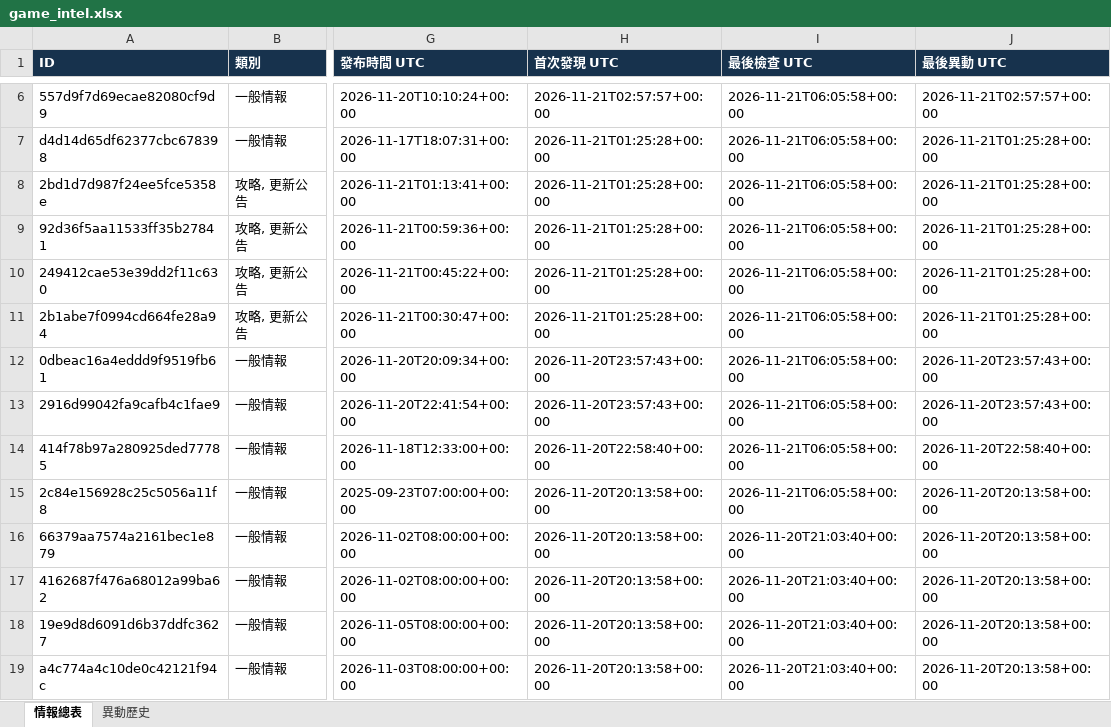
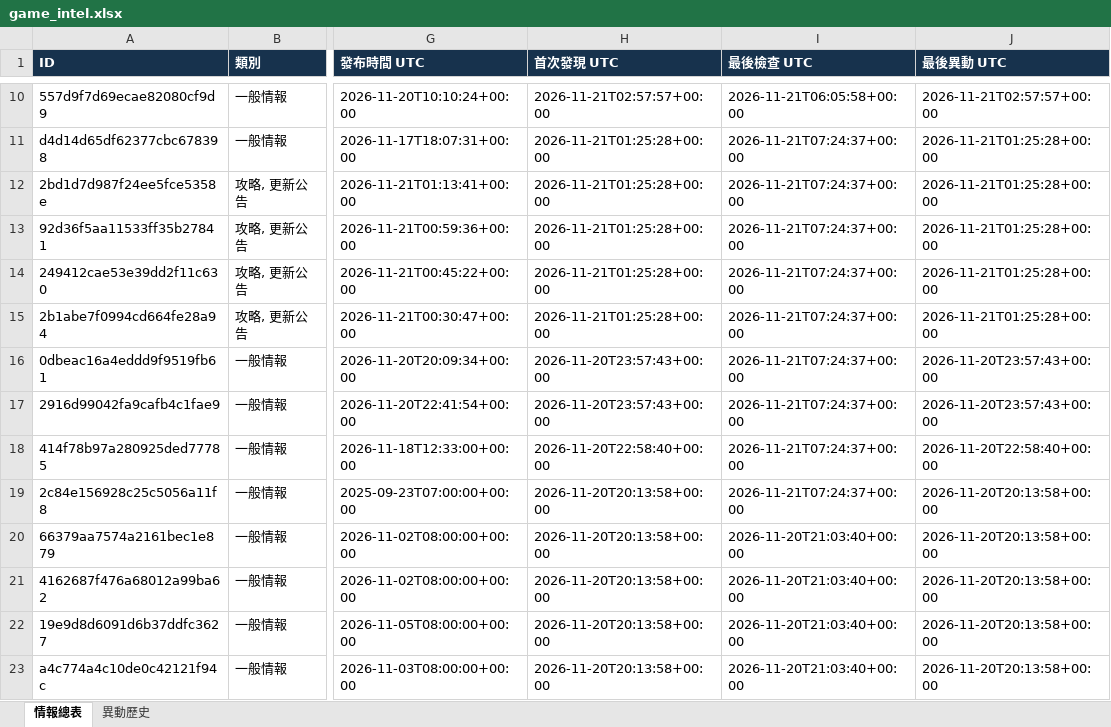
Before and after one commit to jerry000123456789-art/game-intel1, an Excel workbook: docs/game_intel.xlsx, sheet 情報總表, drawn as a sheet; only a part is shown, gaps mark what is left out; values as stored, in another font and other column widths than the file's, no borders; addresses are those after the commit; the diff covers the shown part only; the diff names each change by its address in the sheet, - before the commit and + after, or states it on an @@ line.

```diff
--- a/docs/game_intel.xlsx (sheet 情報總表)
+++ b/docs/game_intel.xlsx (sheet 情報總表)
-I11:I19 (最後檢查 UTC): 2026-11-21T06:05:58+00:00
+I11:I19 (最後檢查 UTC): 2026-11-21T07:24:37+00:00
```
Also changed, not shown: 4 added rows and 192 edited cells elsewhere in this sheet, sheet 異動歷史, 4 other files.
